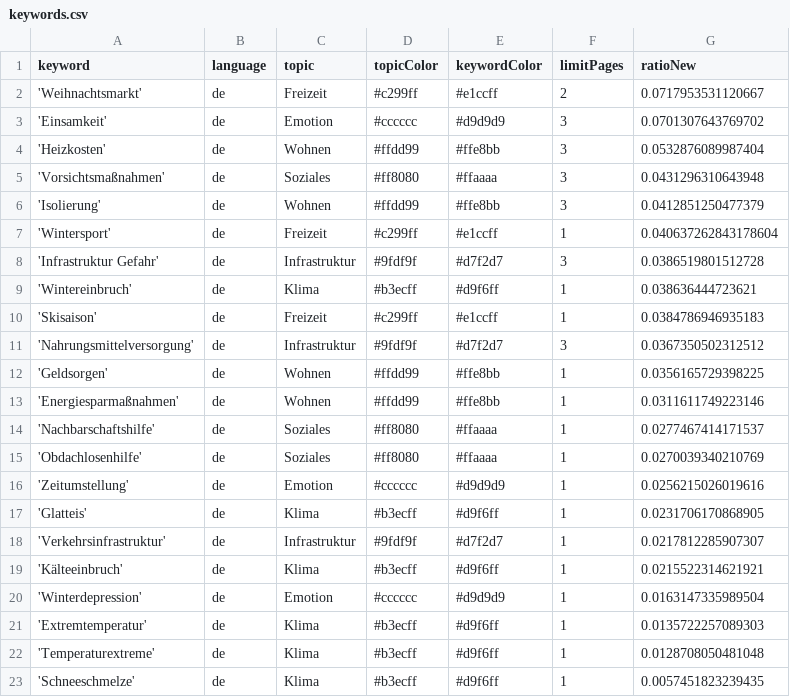
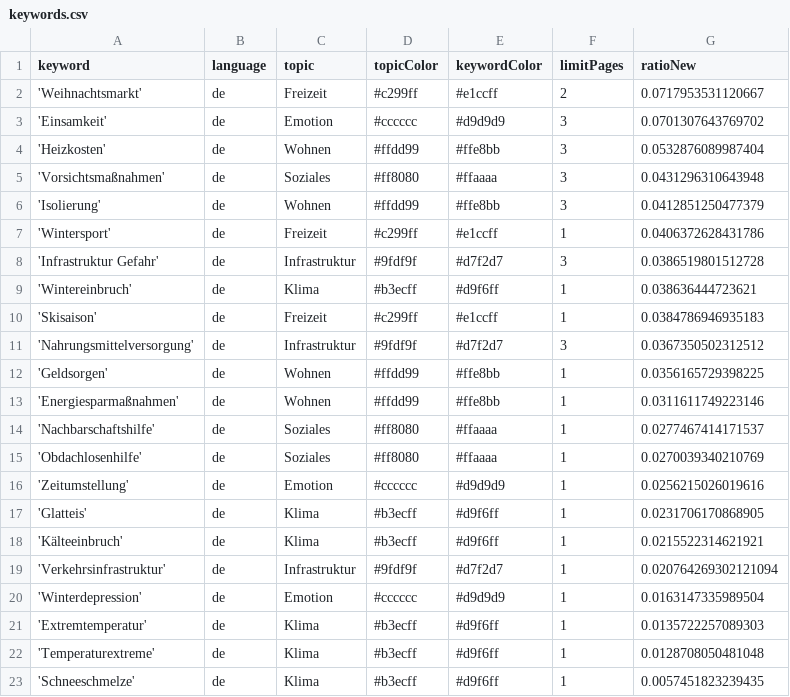
Before and after one commit to hb219-news/winterIsComing2, a CSV file: keywords.csv, drawn as a sheet.

Commit message:
Commit from GitHub Actions (harvest:0.0)

```diff
--- a/keywords.csv
+++ b/keywords.csv
@@ -6,3 +6,3 @@ keyword,language,topic,topicColor,keywordColor,limitPages,ratioNew
 'Isolierung',de,Wohnen,#ffdd99,#ffe8bb,3,0.0412851250477379
-'Wintersport',de,Freizeit,#c299ff,#e1ccff,1,0.040637262843178604
+'Wintersport',de,Freizeit,#c299ff,#e1ccff,1,0.0406372628431786
 'Infrastruktur Gefahr',de,Infrastruktur,#9fdf9f,#d7f2d7,3,0.0386519801512728
@@ -17,4 +17,4 @@ keyword,language,topic,topicColor,keywordColor,limitPages,ratioNew
 'Glatteis',de,Klima,#b3ecff,#d9f6ff,1,0.0231706170868905
-'Verkehrsinfrastruktur',de,Infrastruktur,#9fdf9f,#d7f2d7,1,0.0217812285907307
 'Kälteeinbruch',de,Klima,#b3ecff,#d9f6ff,1,0.0215522314621921
+'Verkehrsinfrastruktur',de,Infrastruktur,#9fdf9f,#d7f2d7,1,0.020764269302121094
 'Winterdepression',de,Emotion,#cccccc,#d9d9d9,1,0.0163147335989504
```
